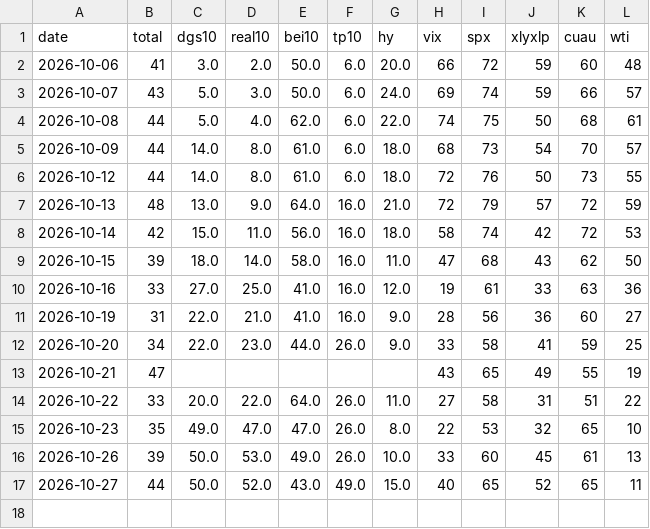
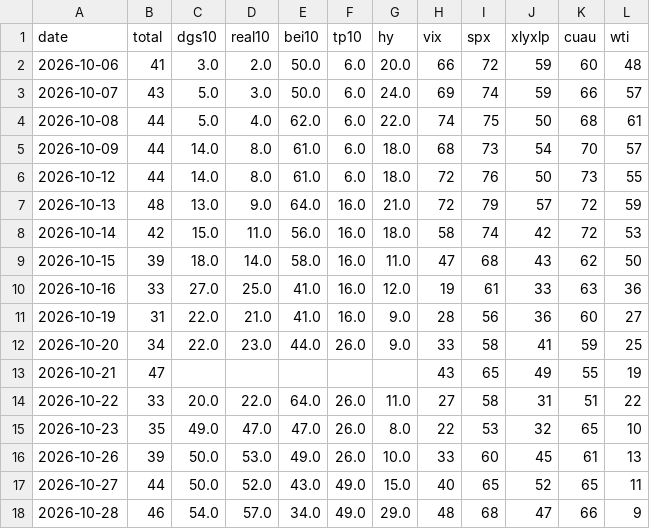
Before and after one commit to kelonia321/dailymarket, a CSV file: data/history.csv, drawn as a sheet; the diff names each change by its address in the sheet, - before the commit and + after, or states it on an @@ line.

```diff
--- a/data/history.csv
+++ b/data/history.csv
+row 18: 2026-10-28 | 46 | 54.0 | 57.0 | 34.0 | 49.0 | 29.0 | 48 | 68 | 47 | 66 | 9
```
Also changed, not shown: 2 other files.
